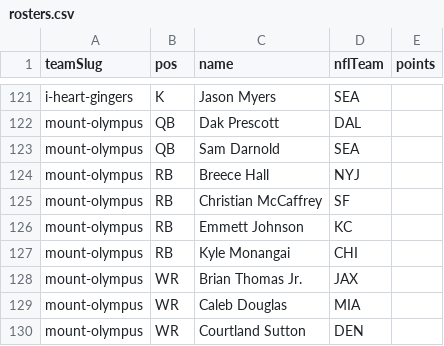
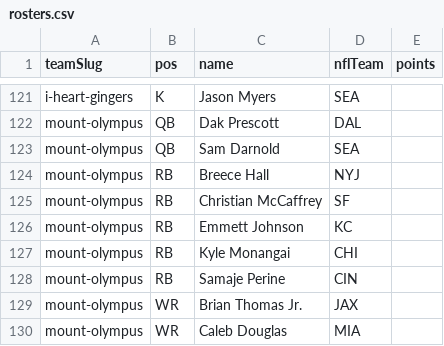
Before and after one commit to Scav-game/MakeFantasyGreatAgain, a CSV file: data/rosters.csv, drawn as a sheet; only a part is shown, gaps mark what is left out; the shorter side is filled out with more unchanged rows; the diff names each change by its address in the sheet, - before the commit and + after, or states it on an @@ line.

Commit message:
Auto-sync rosters from ESPN 2026-09-02

```diff
--- a/data/rosters.csv
+++ b/data/rosters.csv
+row 128: mount-olympus | RB | Samaje Perine | CIN
```
Also changed, not shown: data/news.csv, 2 other files.
